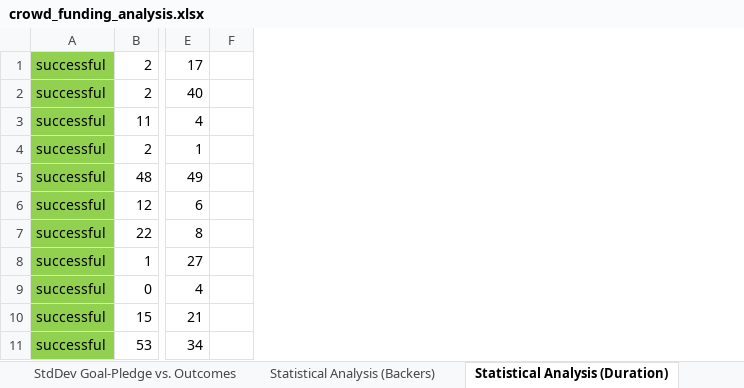
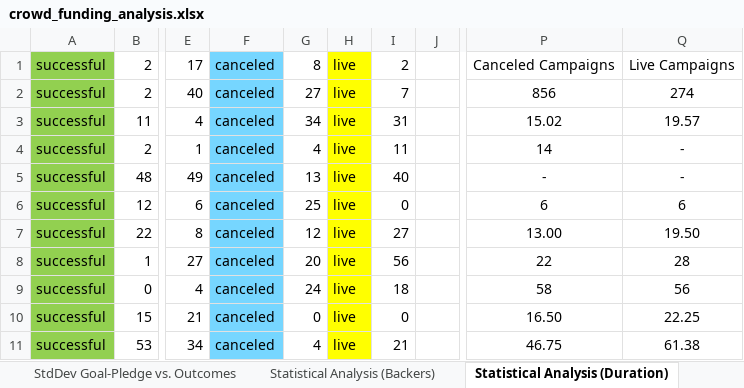
Before and after one commit to njgeorge000158/Crowdfunding-Goal-Analysis-in-Excel, an Excel workbook: crowd_funding_analysis.xlsx, sheet Statistical Analysis (Duration), drawn as a sheet; only a part is shown, gaps mark what is left out; values as stored, in another font and other column widths than the file's, no borders; charts and pictures and table styles not drawn; the diff names each change by its address in the sheet, - before the commit and + after, or states it on an @@ line.

```diff
--- a/crowd_funding_analysis.xlsx (sheet Statistical Analysis (Duration))
+++ b/crowd_funding_analysis.xlsx (sheet Statistical Analysis (Duration))
+column F, rows 1-11: all canceled
+column G, rows 1-11: 8 | 27 | 34 | 4 | 13 | 25 | 12 | 20 | 24 | 0 | 4
+column H, rows 1-11: all live
+column I, rows 1-11: 2 | 7 | 31 | 11 | 40 | 0 | 27 | 56 | 18 | 0 | 21
+column P, rows 1-11: Canceled Campaigns | 856 | 15.02 | 14 | - | 6 | 13.00 | 22 | 58 | 16.50 | 46.75
+column Q, rows 1-11: Live Campaigns | 274 | 19.57 | - | - | 6 | 19.50 | 28 | 56 | 22.25 | 61.38
```
Also changed, not shown: sheet Campaign Summary, sheet Statistical Analysis (Backers), sheet Statistical Analysis (Goals), sheet Statistical Analysis (Pledges), sheet Outcomes vs. Months, sheet Duration vs. Outcomes, 7 more sheets, other sheet tabs, formulas that keep their value, charts or pictures, 40 other files.
